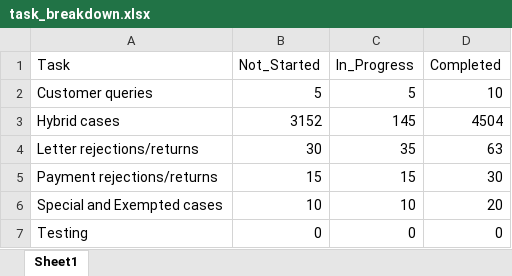
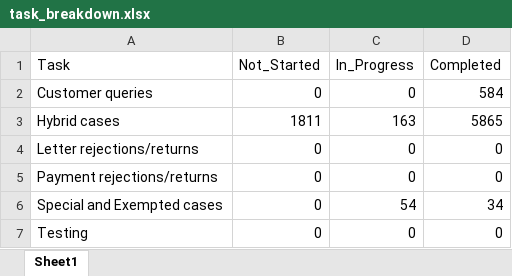
Before and after one commit to glorey-ann/dcrs-dashboard, an Excel workbook: data/task_breakdown.xlsx, sheet Sheet1, drawn as a sheet; values as stored, in another font and other column widths than the file's, no borders; the diff names each change by its address in the sheet, - before the commit and + after, or states it on an @@ line.

Commit message:
Update task_breakdown data

```diff
--- a/data/task_breakdown.xlsx (sheet Sheet1)
+++ b/data/task_breakdown.xlsx (sheet Sheet1)
-B2 (Not_Started): 5
+B2 (Not_Started): 0
-C2 (In_Progress): 5
+C2 (In_Progress): 0
-D2 (Completed): 10
+D2 (Completed): 584
-B3 (Not_Started): 3152
+B3 (Not_Started): 1811
-C3 (In_Progress): 145
+C3 (In_Progress): 163
-D3 (Completed): 4504
+D3 (Completed): 5865
-B4 (Not_Started): 30
+B4 (Not_Started): 0
-C4 (In_Progress): 35
+C4 (In_Progress): 0
-D4 (Completed): 63
+D4 (Completed): 0
-B5 (Not_Started): 15
+B5 (Not_Started): 0
-C5 (In_Progress): 15
+C5 (In_Progress): 0
-D5 (Completed): 30
+D5 (Completed): 0
-B6 (Not_Started): 10
+B6 (Not_Started): 0
-C6 (In_Progress): 10
+C6 (In_Progress): 54
-D6 (Completed): 20
+D6 (Completed): 34
```
